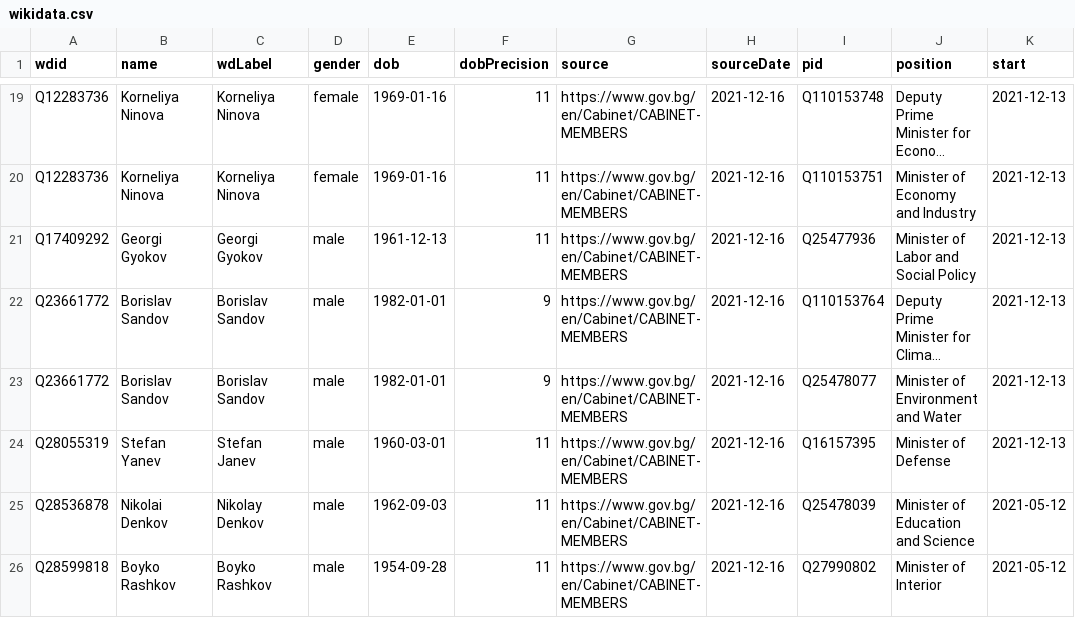
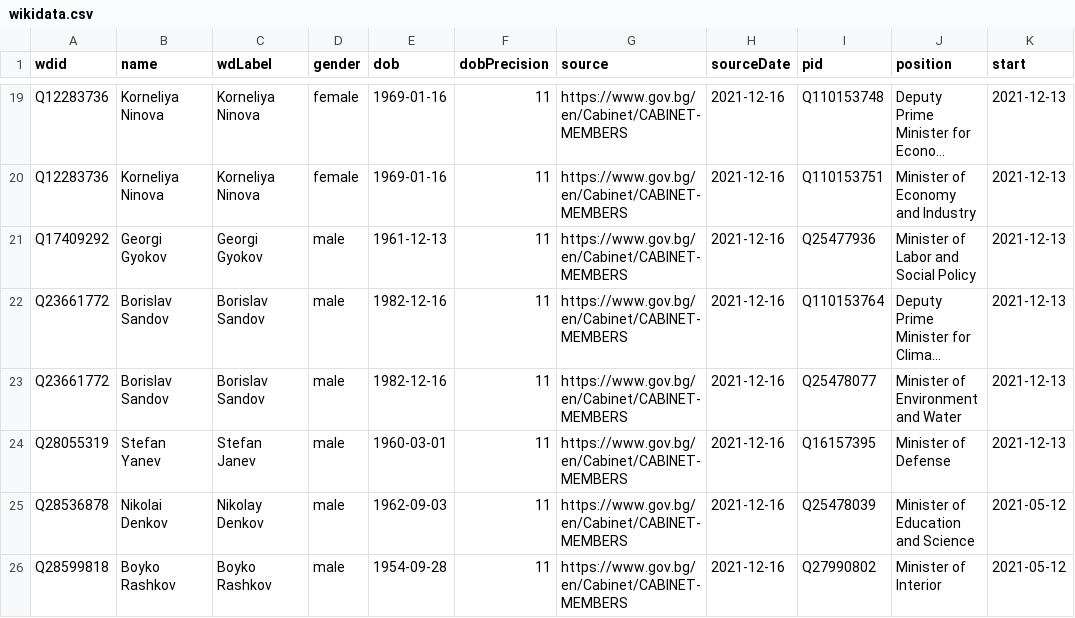
Before and after one commit to every-politician-scrapers/bulgaria-cabinet, a CSV file: data/wikidata.csv, drawn as a sheet; only a part is shown, gaps mark what is left out; long unchanged cells end in …; the diff names each change by its address in the sheet, - before the commit and + after, or states it on an @@ line.

Commit message:
Automated update

```diff
--- a/data/wikidata.csv
+++ b/data/wikidata.csv
-E22:E23 (dob): 1982-01-01
+E22:E23 (dob): 1982-12-16
-F22:F23 (dobPrecision): 9
+F22:F23 (dobPrecision): 11
```
